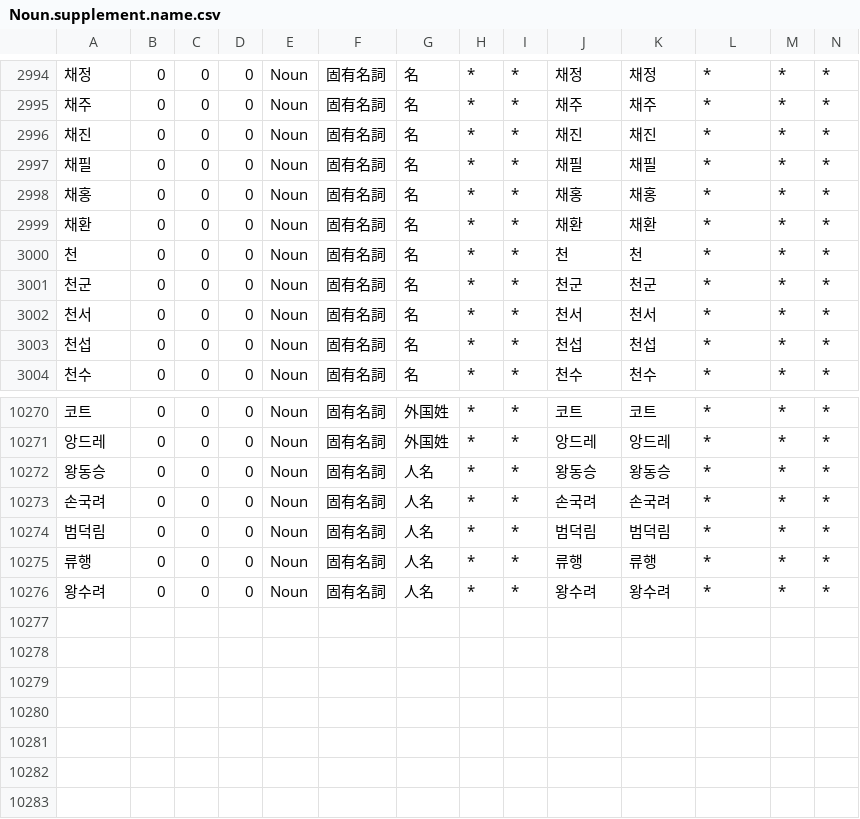
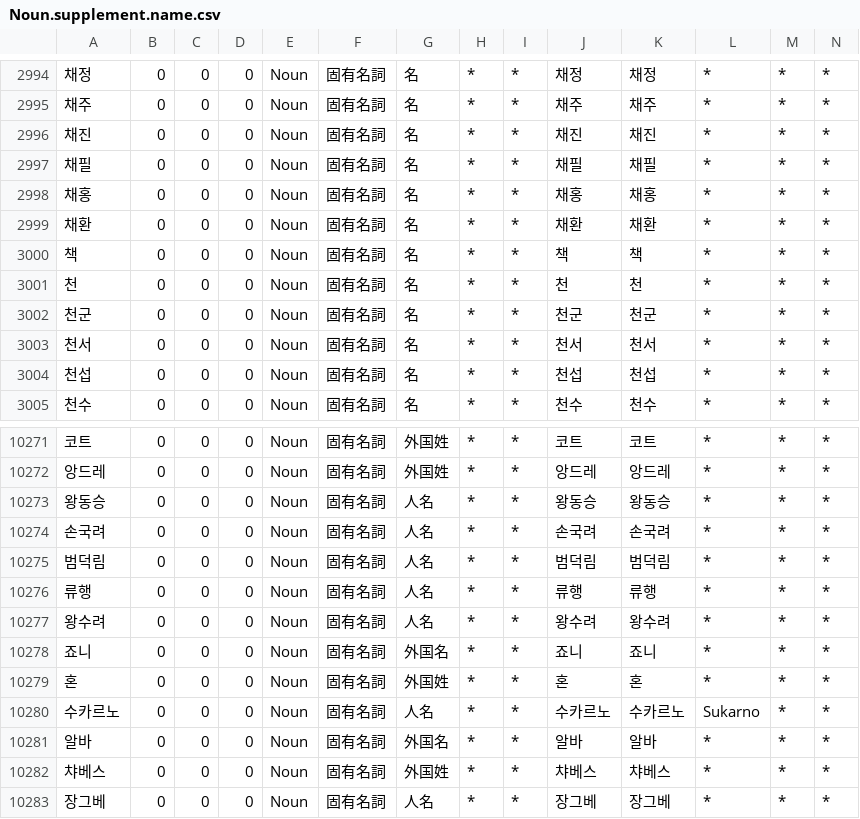
Before and after one commit to okikirmui/nkhandic, a CSV file: seed/Noun.supplement.name.csv, drawn as a sheet; only a part is shown, gaps mark what is left out; rows hold the shown columns only; the diff names each change by its address in the sheet, - before the commit and + after, or states it on an @@ line.

```diff
--- a/seed/Noun.supplement.name.csv
+++ b/seed/Noun.supplement.name.csv
+row 3000: 책 | 0 | 0 | 0 | Noun | 固有名詞 | 名 | * | * | 책 | 책 | * | * | *
+row 10278: 죠니 | 0 | 0 | 0 | Noun | 固有名詞 | 外国名 | * | * | 죠니 | 죠니 | * | * | *
+row 10279: 혼 | 0 | 0 | 0 | Noun | 固有名詞 | 外国姓 | * | * | 혼 | 혼 | * | * | *
+row 10280: 수카르노 | 0 | 0 | 0 | Noun | 固有名詞 | 人名 | * | * | 수카르노 | 수카르노 | Sukarno | * | *
+row 10281: 알바 | 0 | 0 | 0 | Noun | 固有名詞 | 外国名 | * | * | 알바 | 알바 | * | * | *
+row 10282: 챠베스 | 0 | 0 | 0 | Noun | 固有名詞 | 外国姓 | * | * | 챠베스 | 챠베스 | * | * | *
+row 10283: 장그베 | 0 | 0 | 0 | Noun | 固有名詞 | 人名 | * | * | 장그베 | 장그베 | * | * | *
```
Also changed, not shown: seed/Ending.csv, seed/Noun.C.csv, 4 other files.
